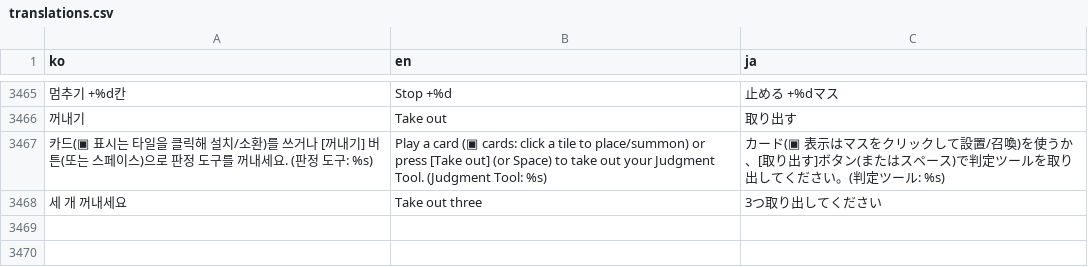
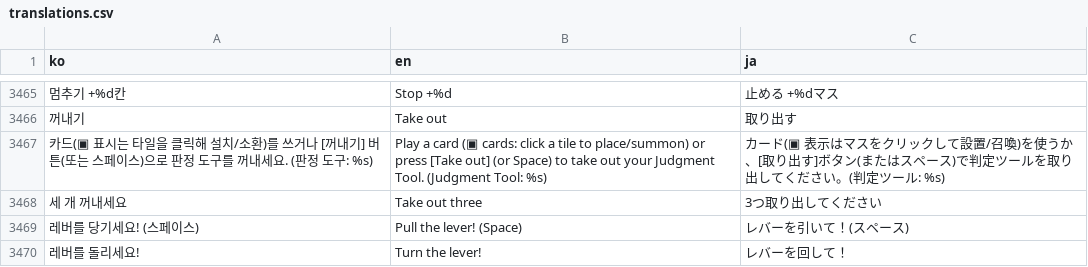
Before and after one commit to mayjohn66-cmd/TRG, a CSV file: content_trickcal/data/translations.csv, drawn as a sheet; only a part is shown, gaps mark what is left out; the diff names each change by its address in the sheet, - before the commit and + after, or states it on an @@ line.

```diff
--- a/content_trickcal/data/translations.csv
+++ b/content_trickcal/data/translations.csv
+row 3469: 레버를 당기세요! (스페이스) | Pull the lever! (Space) | レバーを引いて！(スペース)
+row 3470: 레버를 돌리세요! | Turn the lever! | レバーを回して！
```
Also changed, not shown: 18 other files.
